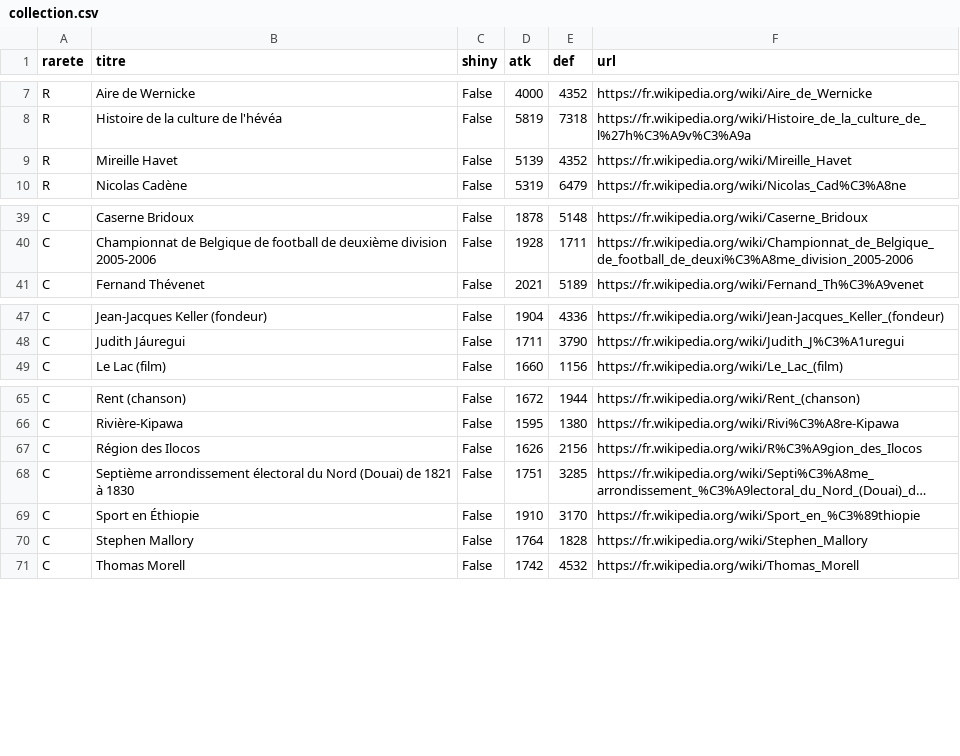
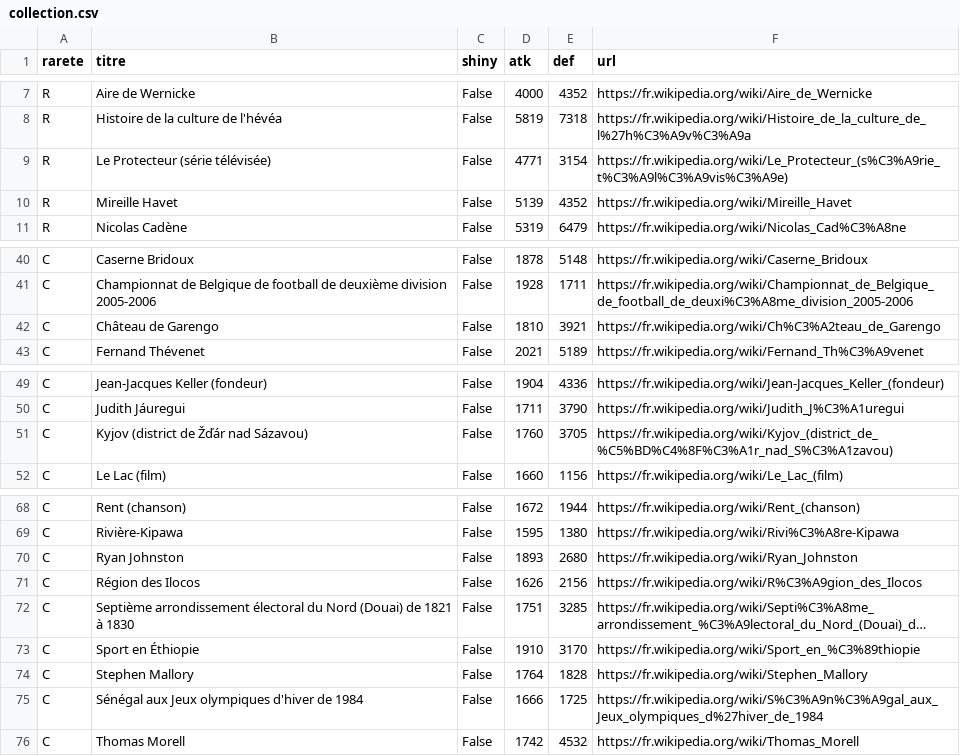
Before and after one commit to Josue-Baquero/WikiMasters, a CSV file: collection.csv, drawn as a sheet; only a part is shown, gaps mark what is left out; long unchanged cells end in ….

```diff
--- a/collection.csv
+++ b/collection.csv
@@ -8,2 +8,3 @@ R,Aire de Wernicke,False,4000,4352,https://fr.wikipedia.org/wiki/Aire_de_Wernick
 R,Histoire de la culture de l'hévéa,False,5819,7318,https://fr.wikipedia.org/wiki/Histoire_de_la_culture_de_l%27h%C3%A9v%C3%A9a
+R,Le Protecteur (série télévisée),False,4771,3154,https://fr.wikipedia.org/wiki/Le_Protecteur_(s%C3%A9rie_t%C3%A9l%C3%A9vis%C3%A9e)
 R,Mireille Havet,False,5139,4352,https://fr.wikipedia.org/wiki/Mireille_Havet
@@ -40,2 +41,3 @@ C,Caserne Bridoux,False,1878,5148,https://fr.wikipedia.org/wiki/Caserne_Bridoux
 C,Championnat de Belgique de football de deuxième division 2005-2006,False,1928,1711,https://fr.wikipedia.org/wiki/Championnat_de_Belgique_de_football_de_deuxi%C3%A8me_division_2005-2006
+C,Château de Garengo,False,1810,3921,https://fr.wikipedia.org/wiki/Ch%C3%A2teau_de_Garengo
 C,Fernand Thévenet,False,2021,5189,https://fr.wikipedia.org/wiki/Fernand_Th%C3%A9venet
@@ -48,2 +50,3 @@ C,Jean-Jacques Keller (fondeur),False,1904,4336,https://fr.wikipedia.org/wiki/Je
 C,Judith Jáuregui,False,1711,3790,https://fr.wikipedia.org/wiki/Judith_J%C3%A1uregui
+C,Kyjov (district de Žďár nad Sázavou),False,1760,3705,https://fr.wikipedia.org/wiki/Kyjov_(district_de_%C5%BD%C4%8F%C3%A1r_nad_S%C3%A1zavou)
 C,Le Lac (film),False,1660,1156,https://fr.wikipedia.org/wiki/Le_Lac_(film)
@@ -66,2 +69,3 @@ C,Rent (chanson),False,1672,1944,https://fr.wikipedia.org/wiki/Rent_(chanson)
 C,Rivière-Kipawa,False,1595,1380,https://fr.wikipedia.org/wiki/Rivi%C3%A8re-Kipawa
+C,Ryan Johnston,False,1893,2680,https://fr.wikipedia.org/wiki/Ryan_Johnston
 C,Région des Ilocos,False,1626,2156,https://fr.wikipedia.org/wiki/R%C3%A9gion_des_Ilocos
@@ -70,2 +74,3 @@ C,Sport en Éthiopie,False,1910,3170,https://fr.wikipedia.org/wiki/Sport_en_%C3%
 C,Stephen Mallory,False,1764,1828,https://fr.wikipedia.org/wiki/Stephen_Mallory
+C,Sénégal aux Jeux olympiques d'hiver de 1984,False,1666,1725,https://fr.wikipedia.org/wiki/S%C3%A9n%C3%A9gal_aux_Jeux_olympiques_d%27hiver_de_1984
 C,Thomas Morell,False,1742,4532,https://fr.wikipedia.org/wiki/Thomas_Morell
```
Also changed, not shown: cards_log.csv.
